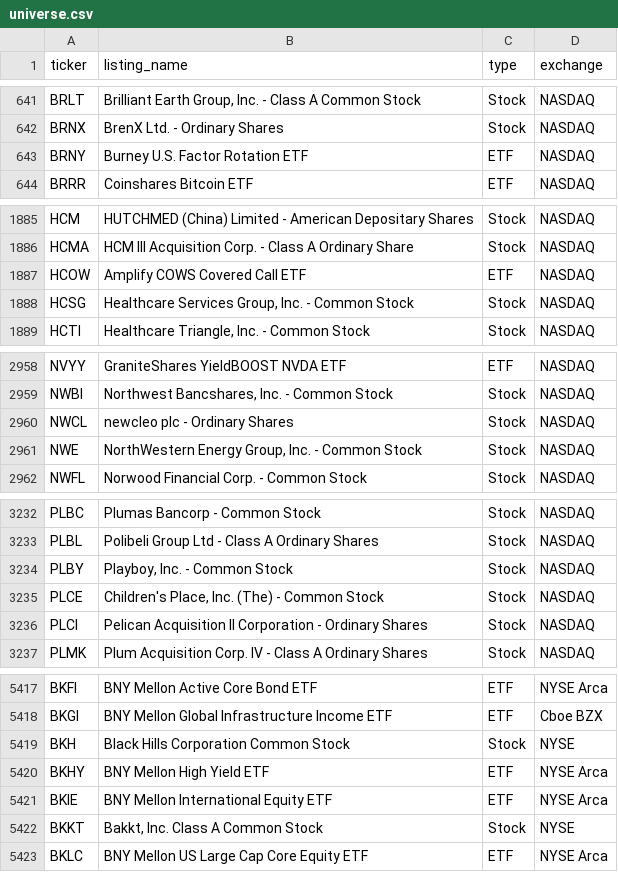
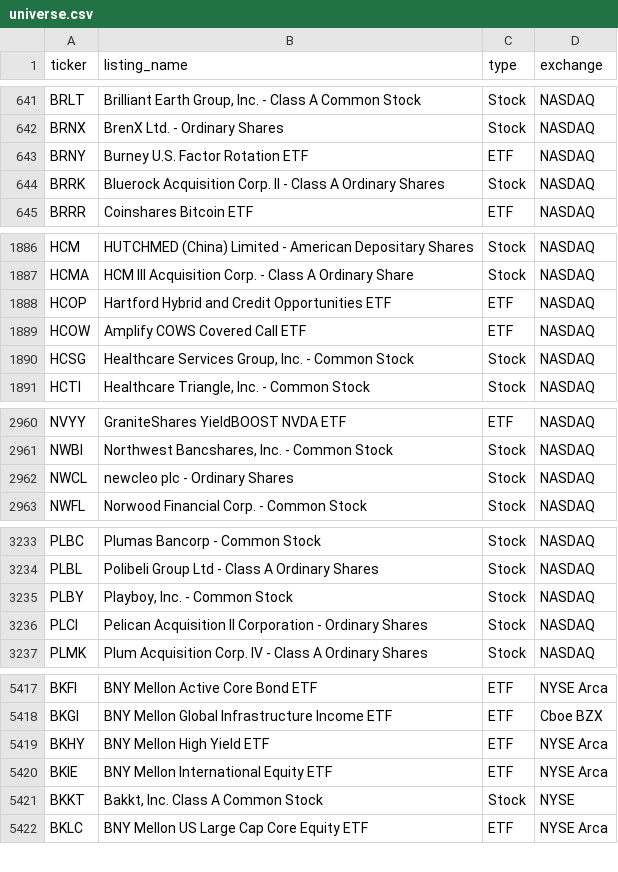
Before and after one commit to tayyabkamal7/Sharia-Stock-Screener, a CSV file: data/universe.csv, drawn as a sheet; only a part is shown, gaps mark what is left out; the diff covers the shown part only.

```diff
--- a/data/universe.csv
+++ b/data/universe.csv
@@ -643,2 +643,3 @@ BRNX,BrenX Ltd. - Ordinary Shares,Stock,NASDAQ
 BRNY,Burney U.S. Factor Rotation ETF,ETF,NASDAQ
+BRRK,Bluerock Acquisition Corp. II - Class A Ordinary Shares,Stock,NASDAQ
 BRRR,Coinshares Bitcoin ETF,ETF,NASDAQ
@@ -1886,2 +1887,3 @@ HCM,HUTCHMED (China) Limited - American Depositary Shares,Stock,NASDAQ
 HCMA,HCM III Acquisition Corp. - Class A Ordinary Share,Stock,NASDAQ
+HCOP,Hartford Hybrid and Credit Opportunities ETF,ETF,NASDAQ
 HCOW,Amplify COWS Covered Call ETF,ETF,NASDAQ
@@ -2960,3 +2962,2 @@ NWBI,"Northwest Bancshares, Inc. - Common Stock",Stock,NASDAQ
 NWCL,newcleo plc - Ordinary Shares,Stock,NASDAQ
-NWE,"NorthWestern Energy Group, Inc.  - Common Stock",Stock,NASDAQ
 NWFL,Norwood Financial Corp. - Common Stock,Stock,NASDAQ
@@ -3234,3 +3235,2 @@ PLBL,Polibeli Group Ltd - Class A Ordinary Shares,Stock,NASDAQ
 PLBY,"Playboy, Inc. - Common Stock",Stock,NASDAQ
-PLCE,"Children's Place, Inc. (The) - Common Stock",Stock,NASDAQ
 PLCI,Pelican Acquisition II Corporation - Ordinary Shares,Stock,NASDAQ
@@ -5418,3 +5418,2 @@ BKFI,BNY Mellon Active Core Bond ETF,ETF,NYSE Arca
 BKGI,BNY Mellon Global Infrastructure Income ETF,ETF,Cboe BZX
-BKH,Black Hills Corporation Common Stock,Stock,NYSE
 BKHY,BNY Mellon High Yield ETF,ETF,NYSE Arca
```
Also changed, not shown: 2 added rows, 2 removed rows and 2 edited cells elsewhere in this file, data/prices.csv, 4 other files.
